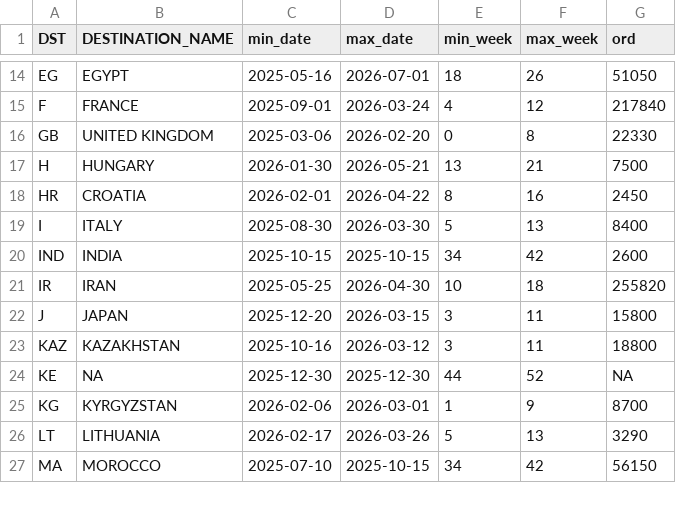
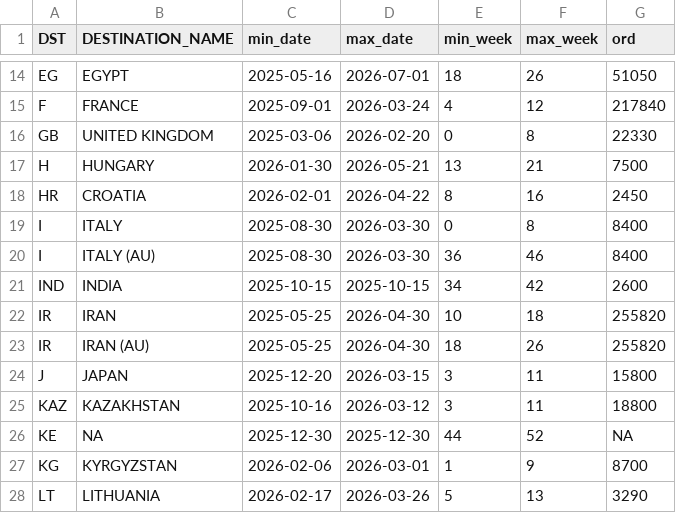
Before and after one commit to DanCevFD/del_pl_27, a CSV file: items_week.csv, drawn as a sheet; only a part is shown, gaps mark what is left out; the shorter side is filled out with more unchanged rows.

Commit message:
Update items_week.csv

```diff
--- a/items_week.csv
+++ b/items_week.csv
@@ -18,5 +18,7 @@ H,HUNGARY,2026-01-30,2026-05-21,13,21,7500
 HR,CROATIA,2026-02-01,2026-04-22,8,16,2450
-I,ITALY,2025-08-30,2026-03-30,5,13,8400
+I,ITALY,2025-08-30,2026-03-30,0,8,8400
+I,ITALY (AU),2025-08-30,2026-03-30,36,46,8400
 IND,INDIA,2025-10-15,2025-10-15,34,42,2600
 IR,IRAN,2025-05-25,2026-04-30,10,18,255820
+IR,IRAN (AU),2025-05-25,2026-04-30,18,26,255820
 J,JAPAN,2025-12-20,2026-03-15,3,11,15800
```
